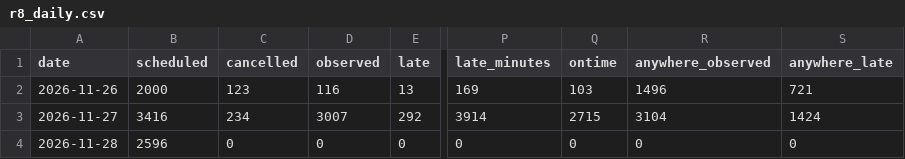
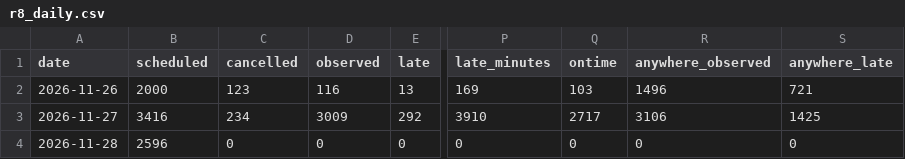
Before and after one commit to craigstarling-eng/Keolis-NthnBeaches-service-cancellations, a CSV file: data/history/r8_daily.csv, drawn as a sheet; only a part is shown, gaps mark what is left out; the diff names each change by its address in the sheet, - before the commit and + after, or states it on an @@ line.

```diff
--- a/data/history/r8_daily.csv
+++ b/data/history/r8_daily.csv
-D3 (observed): 3007
+D3 (observed): 3009
-P3 (late_minutes): 3914
+P3 (late_minutes): 3910
-Q3 (ontime): 2715
+Q3 (ontime): 2717
-R3 (anywhere_observed): 3104
+R3 (anywhere_observed): 3106
-S3 (anywhere_late): 1424
+S3 (anywhere_late): 1425
```
Also changed, not shown: data/history/r8_routes_daily.csv, data/history/regions_daily.csv, 5 other files.
